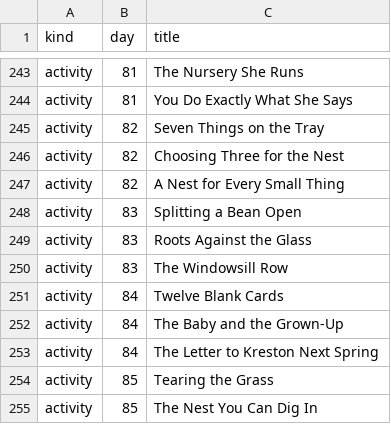
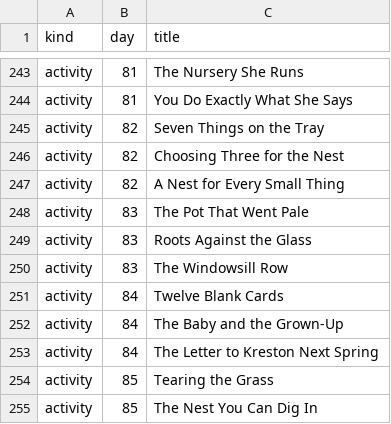
Before and after one commit to FlamingPanda101/thebigbookoflittledays, a TSV file: tools/titles.tsv, drawn as a sheet; only a part is shown, gaps mark what is left out.

```diff
--- a/tools/titles.tsv
+++ b/tools/titles.tsv
@@ -247,3 +247,3 @@ activity	82	Choosing Three for the Nest
 activity	82	A Nest for Every Small Thing
-activity	83	Splitting a Bean Open
+activity	83	The Pot That Went Pale
 activity	83	Roots Against the Glass
```
Also changed, not shown: 58 other files.
